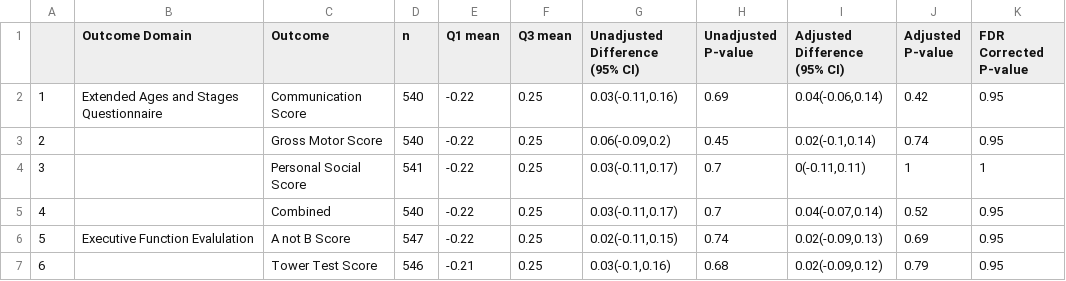
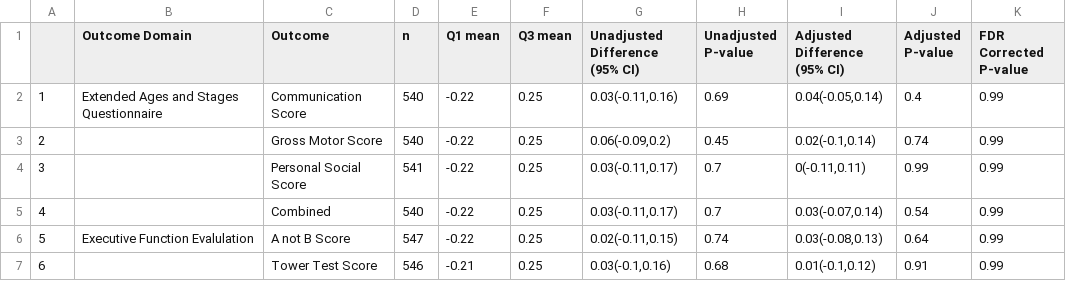
Before and after one commit to washb-eed-substudies/telo-dev, a CSV file: tables/telo-dev_table2.csv, drawn as a sheet.

```diff
--- a/tables/telo-dev_table2.csv
+++ b/tables/telo-dev_table2.csv
@@ -1,7 +1,7 @@
 "","Outcome Domain","Outcome","n","Q1 mean","Q3 mean","Unadjusted Difference (95% CI)","Unadjusted P-value","Adjusted Difference (95% CI)","Adjusted P-value","FDR Corrected P-value"
-"1","Extended Ages and Stages Questionnaire","Communication Score","540","-0.22","0.25","0.03(-0.11,0.16)","0.69","0.04(-0.06,0.14)","0.42","0.95"
-"2","","Gross Motor Score","540","-0.22","0.25","0.06(-0.09,0.2)","0.45","0.02(-0.1,0.14)","0.74","0.95"
-"3","","Personal Social Score","541","-0.22","0.25","0.03(-0.11,0.17)","0.7","0(-0.11,0.11)","1","1"
-"4","","Combined","540","-0.22","0.25","0.03(-0.11,0.17)","0.7","0.04(-0.07,0.14)","0.52","0.95"
-"5","Executive Function Evalulation","A not B Score","547","-0.22","0.25","0.02(-0.11,0.15)","0.74","0.02(-0.09,0.13)","0.69","0.95"
-"6","","Tower Test Score","546","-0.21","0.25","0.03(-0.1,0.16)","0.68","0.02(-0.09,0.12)","0.79","0.95"
+"1","Extended Ages and Stages Questionnaire","Communication Score","540","-0.22","0.25","0.03(-0.11,0.16)","0.69","0.04(-0.05,0.14)","0.4","0.99"
+"2","","Gross Motor Score","540","-0.22","0.25","0.06(-0.09,0.2)","0.45","0.02(-0.1,0.14)","0.74","0.99"
+"3","","Personal Social Score","541","-0.22","0.25","0.03(-0.11,0.17)","0.7","0(-0.11,0.11)","0.99","0.99"
+"4","","Combined","540","-0.22","0.25","0.03(-0.11,0.17)","0.7","0.03(-0.07,0.14)","0.54","0.99"
+"5","Executive Function Evalulation","A not B Score","547","-0.22","0.25","0.02(-0.11,0.15)","0.74","0.03(-0.08,0.13)","0.64","0.99"
+"6","","Tower Test Score","546","-0.21","0.25","0.03(-0.1,0.16)","0.68","0.01(-0.1,0.12)","0.91","0.99"
```
Also changed, not shown: tables/telo-dev_table3.csv, tables/telo-dev_table4.csv, 6 other files.
